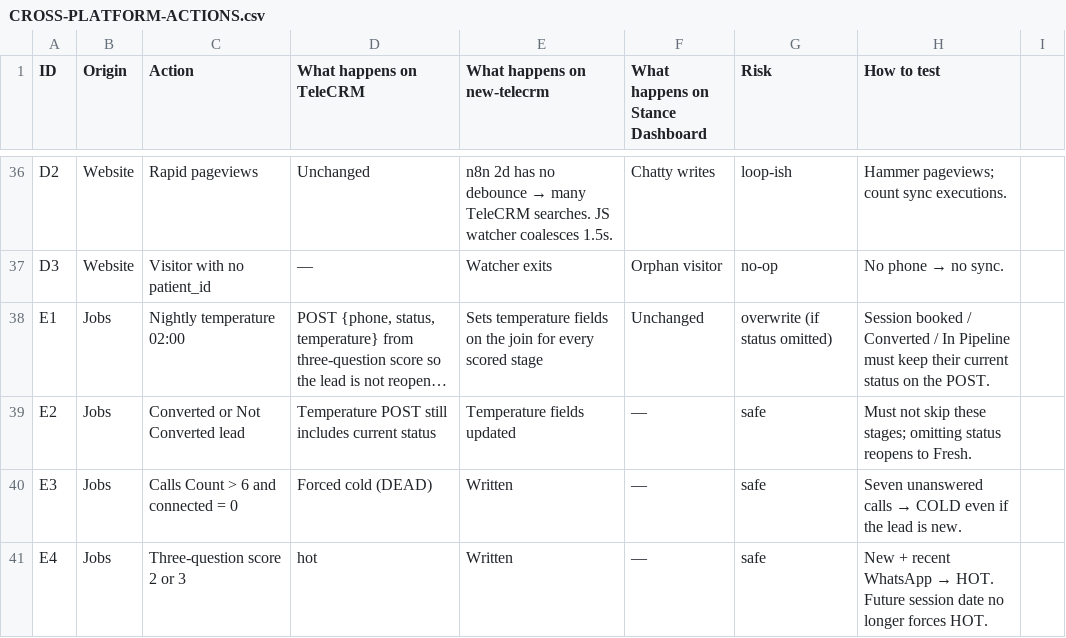
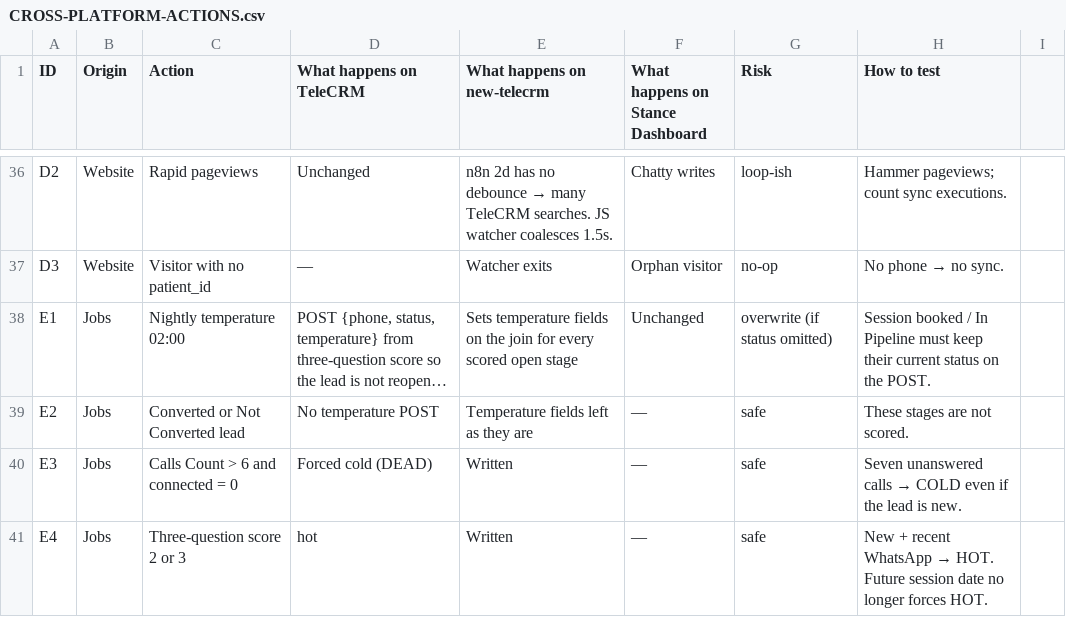
Before and after one commit to shagun101pareek/TCRM, a CSV file: new workflows/CROSS-PLATFORM-ACTIONS.csv, drawn as a sheet; only a part is shown, gaps mark what is left out; long unchanged cells end in …; the diff names each change by its address in the sheet, - before the commit and + after, or states it on an @@ line.

```diff
--- a/new workflows/CROSS-PLATFORM-ACTIONS.csv
+++ b/new workflows/CROSS-PLATFORM-ACTIONS.csv
-E38 (What happens on new-telecrm): …every scored stage
+E38 (What happens on new-telecrm): …every scored open stage
-H38 (How to test): …booked / Converted / In Pipeline…
+H38 (How to test): …booked / In Pipeline…
-D39 (What happens on TeleCRM): Temperature POST still includes current status
+D39 (What happens on TeleCRM): No temperature POST
-E39 (What happens on new-telecrm): Temperature fields updated
+E39 (What happens on new-telecrm): Temperature fields left as they are
-H39 (How to test): Must not skip these stages; omitting status reopens to Fresh.
+H39 (How to test): These stages are not scored.
```
Also changed, not shown: 56 other files.
